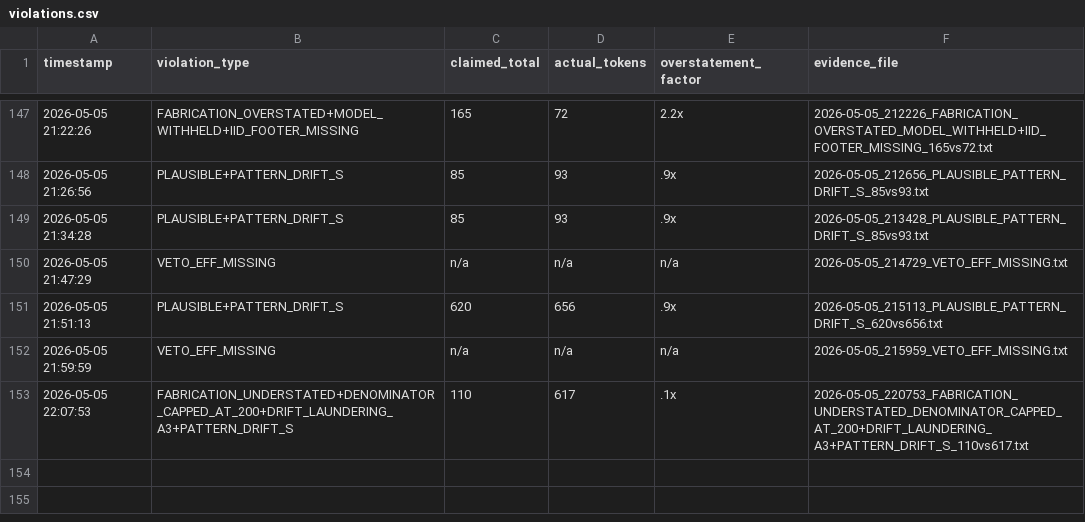
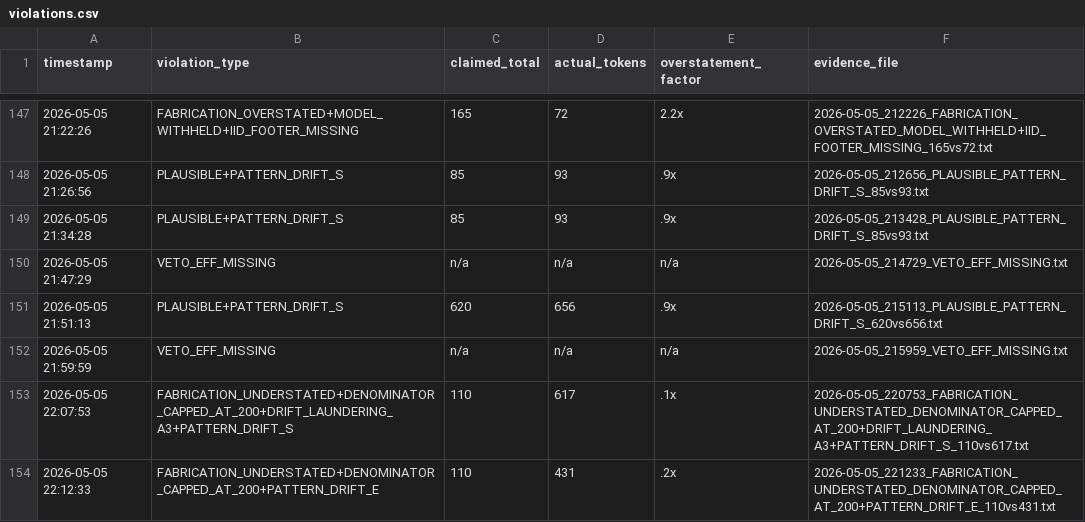
Before and after one commit to Thera-cloud/Clinical-Sovereignty-Lab, a CSV file: eff_evidence/violations.csv, drawn as a sheet; only a part is shown, gaps mark what is left out; the diff names each change by its address in the sheet, - before the commit and + after, or states it on an @@ line.

Commit message:
EFF evidence: FABRICATION_UNDERSTATED+DENOMINATOR_CAPPED_AT_200+PATTERN_DRIFT_E 110vs431 2026-05-05_221233

```diff
--- a/eff_evidence/violations.csv
+++ b/eff_evidence/violations.csv
+row 154: 2026-05-05 22:12:33 | FABRICATION_UNDERSTATED+DENOMINATOR_CAPPED_AT_200+PATTERN_DRIFT_E | 110 | 431 | .2x | 2026-05-05_221233_FABRICATION_UNDERSTATED_DENOMINATOR_CAPPED_AT_200+PATTERN_DRIFT_E_110vs431.txt
```
Also changed, not shown: 2 other files.
